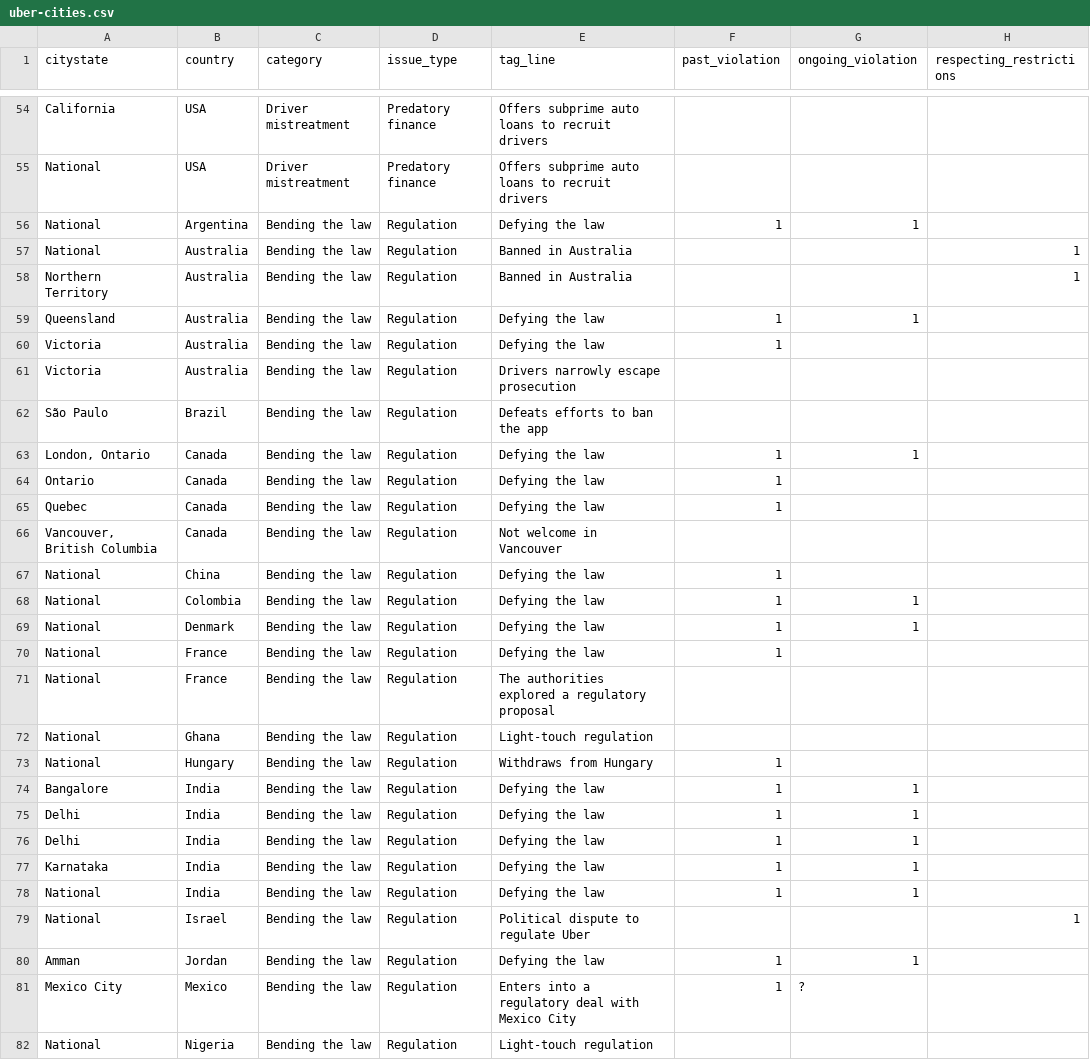
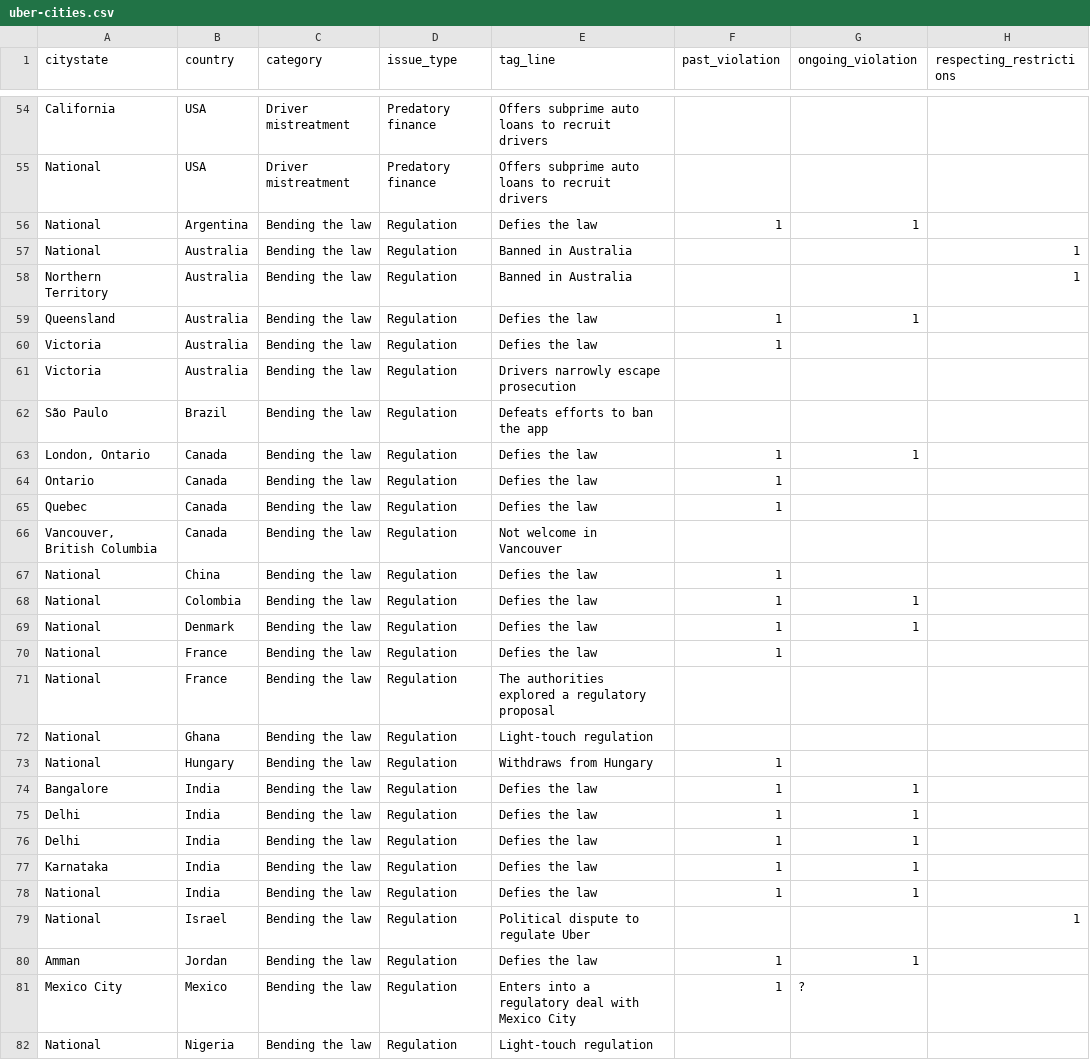
Before and after one commit to SumOfUs/uber-viz, a CSV file: source/javascripts/uber-cities.csv, drawn as a sheet; only a part is shown, gaps mark what is left out; the diff covers the shown part only; the diff names each change by its address in the sheet, - before the commit and + after, or states it on an @@ line.

```diff
--- a/source/javascripts/uber-cities.csv
+++ b/source/javascripts/uber-cities.csv
-E56 (tag_line): Defying the law
+E56 (tag_line): Defies the law
-E59:E60 (tag_line): Defying the law
+E59:E60 (tag_line): Defies the law
-E63:E65 (tag_line): Defying the law
+E63:E65 (tag_line): Defies the law
-E67:E70 (tag_line): Defying the law
+E67:E70 (tag_line): Defies the law
-E74:E78 (tag_line): Defying the law
+E74:E78 (tag_line): Defies the law
-E80 (tag_line): Defying the law
+E80 (tag_line): Defies the law
```
Also changed, not shown: 6 edited cells elsewhere in this file, 3 other files.
